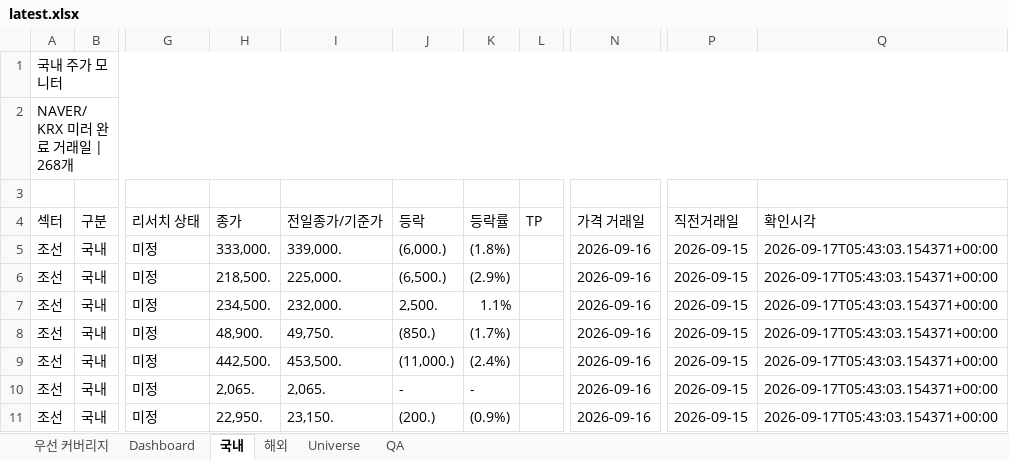
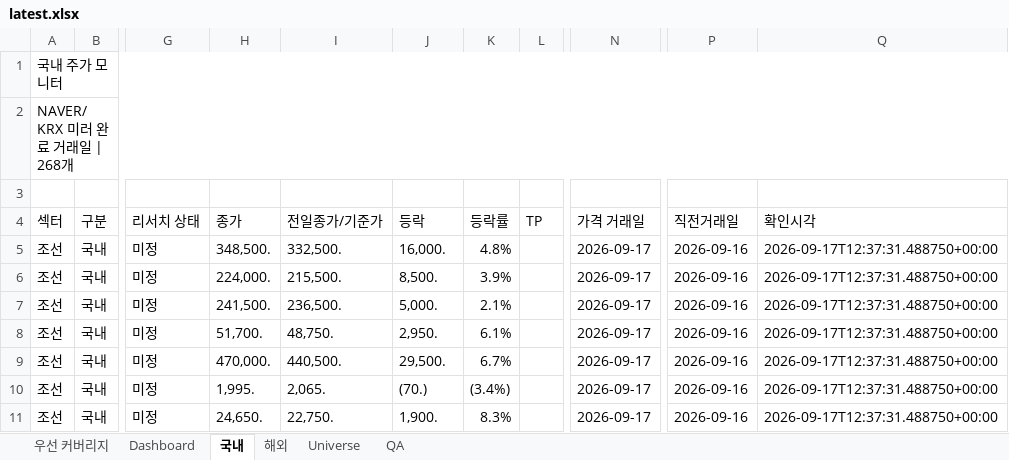
Before and after one commit to lou2sclare-ai/Stock-Price-Update, an Excel workbook: output/latest.xlsx, sheet 국내, drawn as a sheet; only a part is shown, gaps mark what is left out; values as stored, in another font and other column widths than the file's, no cell formats; conditional formats not drawn; the diff covers the shown part only; the diff names each change by its address in the sheet, - before the commit and + after, or states it on an @@ line.

```diff
--- a/output/latest.xlsx (sheet 국내)
+++ b/output/latest.xlsx (sheet 국내)
-H5 (종가): 333,000.
+H5 (종가): 348,500.
-I5 (전일종가/기준가): 339,000.
+I5 (전일종가/기준가): 332,500.
-J5 (등락): (6,000.)
+J5 (등락): 16,000.
-K5 (등락률): (1.8%)
+K5 (등락률): 4.8%
-N5:N11 (가격 거래일): 2026-09-16
+N5:N11 (가격 거래일): 2026-09-17
-P5:P11 (직전거래일): 2026-09-15
+P5:P11 (직전거래일): 2026-09-16
-Q5:Q11 (확인시각): 2026-09-17T05:43:03.154371+00:00
+Q5:Q11 (확인시각): 2026-09-17T12:37:31.488750+00:00
-H6 (종가): 218,500.
+H6 (종가): 224,000.
-I6 (전일종가/기준가): 225,000.
+I6 (전일종가/기준가): 215,500.
-J6 (등락): (6,500.)
+J6 (등락): 8,500.
-K6 (등락률): (2.9%)
+K6 (등락률): 3.9%
-H7 (종가): 234,500.
+H7 (종가): 241,500.
-I7 (전일종가/기준가): 232,000.
+I7 (전일종가/기준가): 236,500.
-J7 (등락): 2,500.
+J7 (등락): 5,000.
-K7 (등락률): 1.1%
+K7 (등락률): 2.1%
-H8 (종가): 48,900.
+H8 (종가): 51,700.
-I8 (전일종가/기준가): 49,750.
+I8 (전일종가/기준가): 48,750.
-J8 (등락): (850.)
+J8 (등락): 2,950.
-K8 (등락률): (1.7%)
+K8 (등락률): 6.1%
-H9 (종가): 442,500.
+H9 (종가): 470,000.
-I9 (전일종가/기준가): 453,500.
+I9 (전일종가/기준가): 440,500.
-J9 (등락): (11,000.)
+J9 (등락): 29,500.
-K9 (등락률): (2.4%)
+K9 (등락률): 6.7%
-H10 (종가): 2,065.
+H10 (종가): 1,995.
-J10 (등락): -
+J10 (등락): (70.)
-K10 (등락률): -
+K10 (등락률): (3.4%)
-H11 (종가): 22,950.
+H11 (종가): 24,650.
-I11 (전일종가/기준가): 23,150.
+I11 (전일종가/기준가): 22,750.
-J11 (등락): (200.)
+J11 (등락): 1,900.
-K11 (등락률): (0.9%)
+K11 (등락률): 8.3%
```
Also changed, not shown: 1741 edited cells elsewhere in this sheet, sheet Dashboard, sheet 해외, sheet 우선 커버리지, sheet QA, cell formats, 2 other files.
